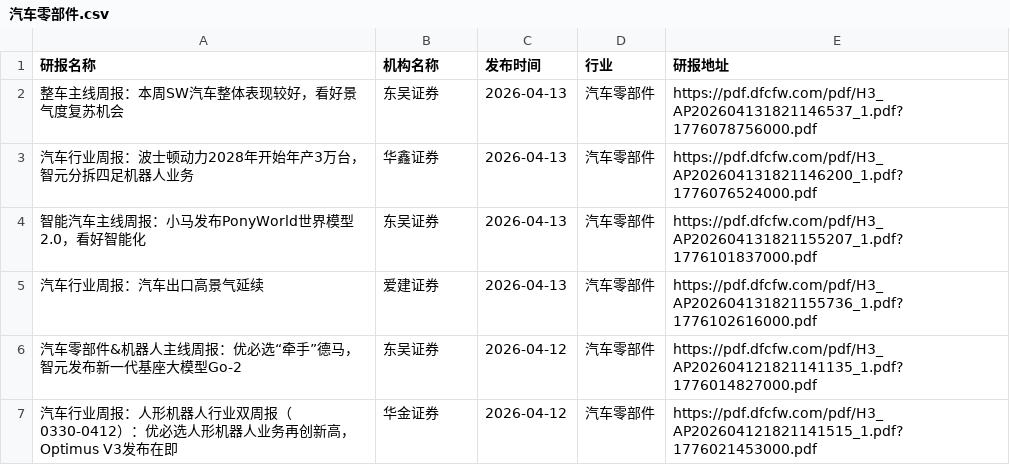
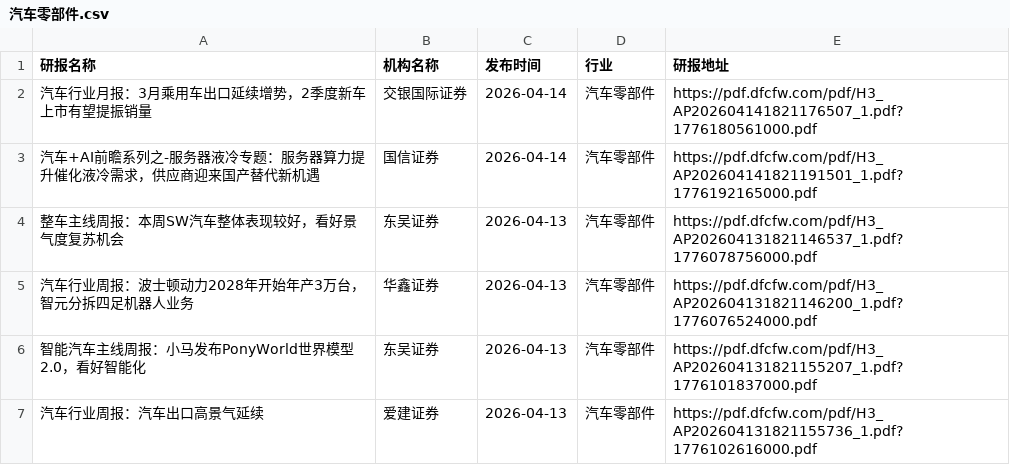
Before and after one commit to yueshandewu/dongcai_report, a CSV file: eastmoney/汽车零部件.csv, drawn as a sheet; only a part is shown; the shorter side is filled out with more unchanged rows.

```diff
--- a/eastmoney/汽车零部件.csv
+++ b/eastmoney/汽车零部件.csv
@@ -1,2 +1,4 @@
 研报名称,机构名称,发布时间,行业,研报地址
+汽车行业月报：3月乘用车出口延续增势，2季度新车上市有望提振销量,交银国际证券,2026-04-14,汽车零部件,https://pdf.dfcfw.com/pdf/H3_AP202604141821176507_1.pdf?1776180561000.pdf
+汽车+AI前瞻系列之-服务器液冷专题：服务器算力提升催化液冷需求，供应商迎来国产替代新机遇,国信证券,2026-04-14,汽车零部件,https://pdf.dfcfw.com/pdf/H3_AP202604141821191501_1.pdf?1776192165000.pdf
 整车主线周报：本周SW汽车整体表现较好，看好景气度复苏机会,东吴证券,2026-04-13,汽车零部件,https://pdf.dfcfw.com/pdf/H3_AP202604131821146537_1.pdf?1776078756000.pdf
```
Also changed, not shown: eastmoney/专用设备.csv, eastmoney/保险Ⅱ.csv, 24 other files.
